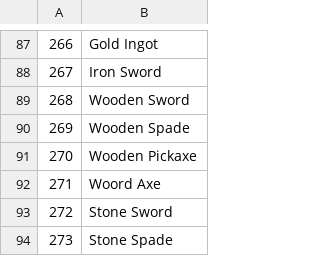
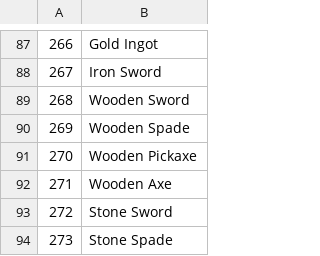
Before and after one commit to preble/InsideJob, a CSV file: Items.csv, drawn as a sheet; only a part is shown, gaps mark what is left out.

```diff
--- a/Items.csv
+++ b/Items.csv
@@ -91,3 +91,3 @@
 270,Wooden Pickaxe
-271,Woord Axe
+271,Wooden Axe
 272,Stone Sword
```
Also changed, not shown: 1 other file.
